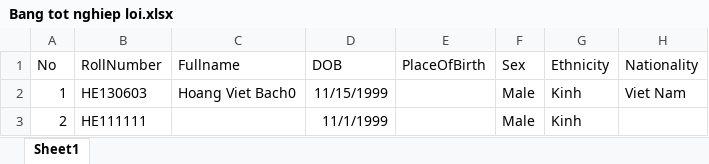
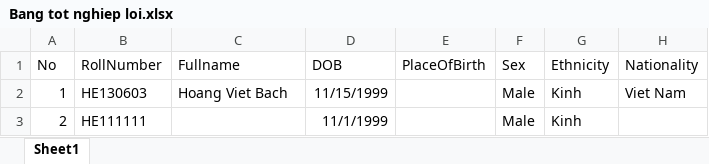
Before and after one commit to phtri/eCert, an Excel workbook: eCert/Uploads/Bang tot nghiep loi.xlsx, sheet Sheet1, drawn as a sheet; only a part is shown; values as stored, in another font and other column widths than the file's, no borders; the diff names each change by its address in the sheet, - before the commit and + after, or states it on an @@ line.

```diff
--- a/eCert/Uploads/Bang tot nghiep loi.xlsx (sheet Sheet1)
+++ b/eCert/Uploads/Bang tot nghiep loi.xlsx (sheet Sheet1)
-C2 (Fullname): Hoang Viet Bach0
+C2 (Fullname): Hoang Viet Bach
```
Also changed, not shown: eCert/Uploads/Nhac-cu-dan-toc-loi.xlsx, eCert/Uploads/Nhac-cu-dan-toc.xlsx, 2 other files.
